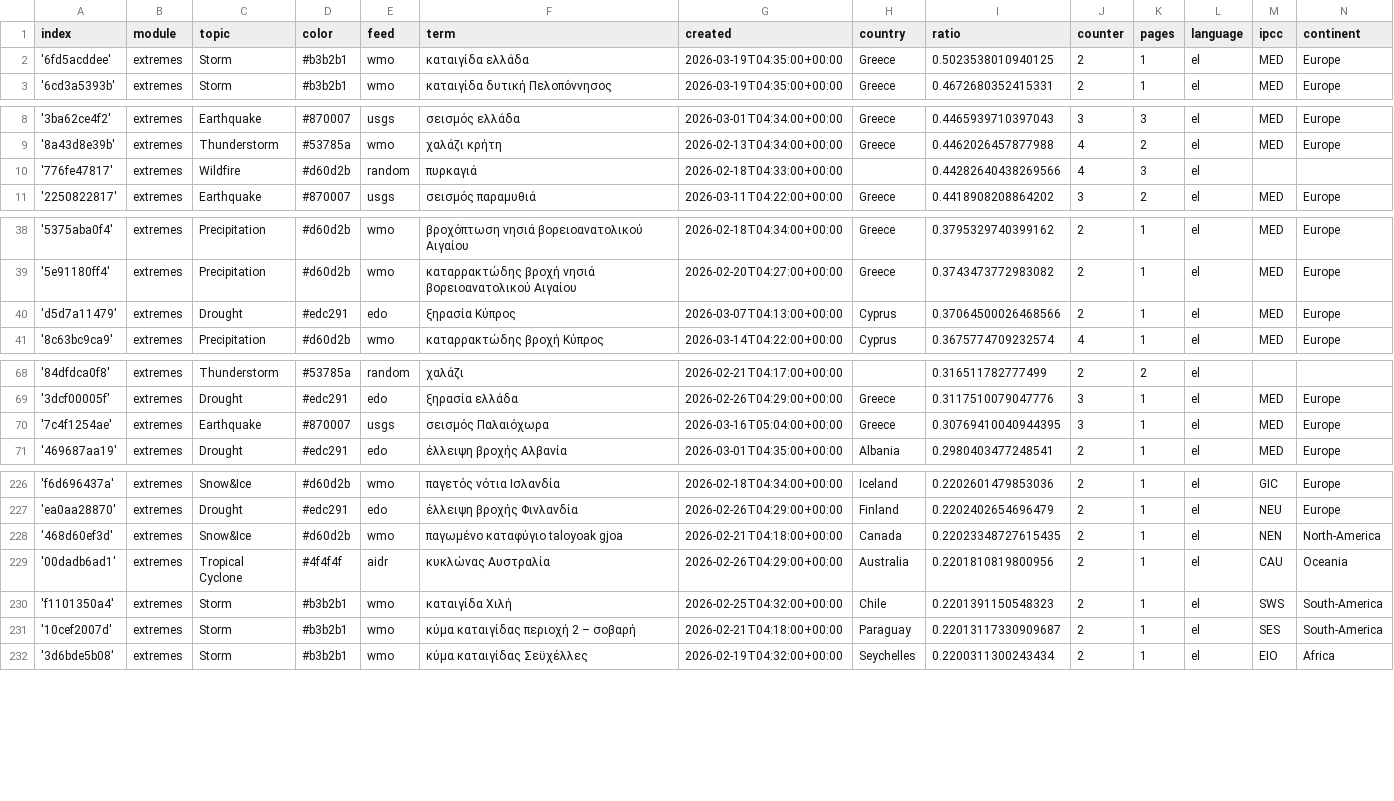
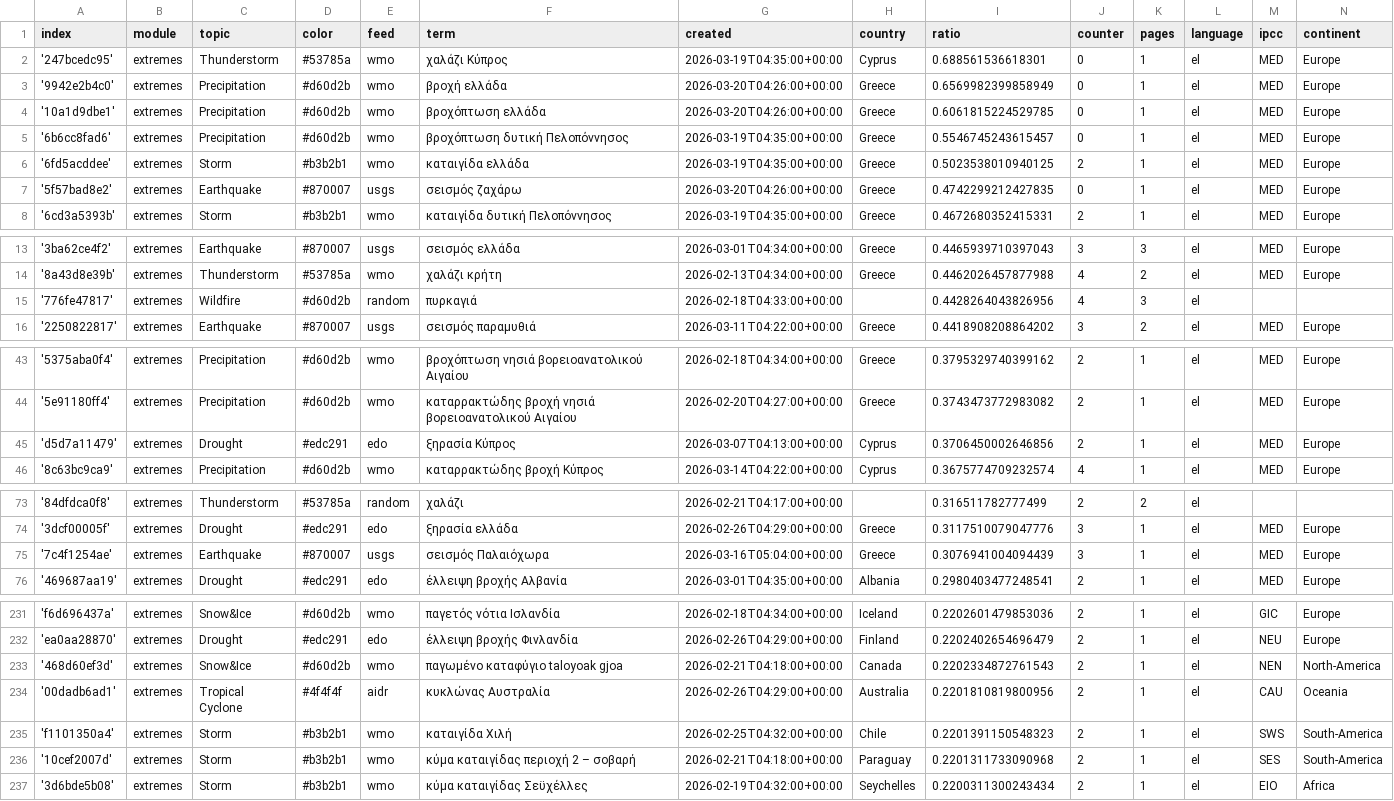
Before and after one commit to kamic-news/dutchExtremes, a CSV file: terms.csv, drawn as a sheet; only a part is shown, gaps mark what is left out.

Commit message:
Commit from GitHub Actions (import:0.0)

```diff
--- a/terms.csv
+++ b/terms.csv
@@ -1,3 +1,8 @@
 index,module,topic,color,feed,term,created,country,ratio,counter,pages,language,ipcc,continent
+'247bcedc95',extremes,Thunderstorm,#53785a,wmo,χαλάζι Κύπρος,2026-03-19T04:35:00+00:00,Cyprus,0.688561536618301,0,1,el,MED,Europe
+'9942e2b4c0',extremes,Precipitation,#d60d2b,wmo,βροχή ελλάδα,2026-03-20T04:26:00+00:00,Greece,0.6569982399858949,0,1,el,MED,Europe
+'10a1d9dbe1',extremes,Precipitation,#d60d2b,wmo,βροχόπτωση ελλάδα,2026-03-20T04:26:00+00:00,Greece,0.6061815224529785,0,1,el,MED,Europe
+'6b6cc8fad6',extremes,Precipitation,#d60d2b,wmo,βροχόπτωση δυτική Πελοπόννησος,2026-03-19T04:35:00+00:00,Greece,0.5546745243615457,0,1,el,MED,Europe
 '6fd5acddee',extremes,Storm,#b3b2b1,wmo,καταιγίδα ελλάδα,2026-03-19T04:35:00+00:00,Greece,0.5023538010940125,2,1,el,MED,Europe
+'5f57bad8e2',extremes,Earthquake,#870007,usgs,σεισμός ζαχάρω,2026-03-20T04:26:00+00:00,Greece,0.4742299212427835,0,1,el,MED,Europe
 '6cd3a5393b',extremes,Storm,#b3b2b1,wmo,καταιγίδα δυτική Πελοπόννησος,2026-03-19T04:35:00+00:00,Greece,0.4672680352415331,2,1,el,MED,Europe
@@ -9,3 +14,3 @@ index,module,topic,color,feed,term,created,country,ratio,counter,pages,language,
 '8a43d8e39b',extremes,Thunderstorm,#53785a,wmo,χαλάζι κρήτη,2026-02-13T04:34:00+00:00,Greece,0.4462026457877988,4,2,el,MED,Europe
-'776fe47817',extremes,Wildfire,#d60d2b,random,πυρκαγιά,2026-02-18T04:33:00+00:00,,0.44282640438269566,4,3,el,,
+'776fe47817',extremes,Wildfire,#d60d2b,random,πυρκαγιά,2026-02-18T04:33:00+00:00,,0.4428264043826956,4,3,el,,
 '2250822817',extremes,Earthquake,#870007,usgs,σεισμός παραμυθιά,2026-03-11T04:22:00+00:00,Greece,0.4418908208864202,3,2,el,MED,Europe
@@ -39,3 +44,3 @@ index,module,topic,color,feed,term,created,country,ratio,counter,pages,language,
 '5e91180ff4',extremes,Precipitation,#d60d2b,wmo,καταρρακτώδης βροχή νησιά βορειοανατολικού Αιγαίου,2026-02-20T04:27:00+00:00,Greece,0.3743473772983082,2,1,el,MED,Europe
-'d5d7a11479',extremes,Drought,#edc291,edo,ξηρασία Κύπρος,2026-03-07T04:13:00+00:00,Cyprus,0.37064500026468566,2,1,el,MED,Europe
+'d5d7a11479',extremes,Drought,#edc291,edo,ξηρασία Κύπρος,2026-03-07T04:13:00+00:00,Cyprus,0.3706450002646856,2,1,el,MED,Europe
 '8c63bc9ca9',extremes,Precipitation,#d60d2b,wmo,καταρρακτώδης βροχή Κύπρος,2026-03-14T04:22:00+00:00,Cyprus,0.3675774709232574,4,1,el,MED,Europe
@@ -69,3 +74,3 @@ index,module,topic,color,feed,term,created,country,ratio,counter,pages,language,
 '3dcf00005f',extremes,Drought,#edc291,edo,ξηρασία ελλάδα,2026-02-26T04:29:00+00:00,Greece,0.3117510079047776,3,1,el,MED,Europe
-'7c4f1254ae',extremes,Earthquake,#870007,usgs,σεισμός Παλαιόχωρα,2026-03-16T05:04:00+00:00,Greece,0.30769410040944395,3,1,el,MED,Europe
+'7c4f1254ae',extremes,Earthquake,#870007,usgs,σεισμός Παλαιόχωρα,2026-03-16T05:04:00+00:00,Greece,0.3076941004094439,3,1,el,MED,Europe
 '469687aa19',extremes,Drought,#edc291,edo,έλλειψη βροχής Αλβανία,2026-03-01T04:35:00+00:00,Albania,0.2980403477248541,2,1,el,MED,Europe
@@ -227,6 +232,6 @@ index,module,topic,color,feed,term,created,country,ratio,counter,pages,language,
 'ea0aa28870',extremes,Drought,#edc291,edo,έλλειψη βροχής Φινλανδία,2026-02-26T04:29:00+00:00,Finland,0.2202402654696479,2,1,el,NEU,Europe
-'468d60ef3d',extremes,Snow&Ice,#d60d2b,wmo,παγωμένο καταφύγιο taloyoak gjoa,2026-02-21T04:18:00+00:00,Canada,0.22023348727615435,2,1,el,NEN,North-America
+'468d60ef3d',extremes,Snow&Ice,#d60d2b,wmo,παγωμένο καταφύγιο taloyoak gjoa,2026-02-21T04:18:00+00:00,Canada,0.2202334872761543,2,1,el,NEN,North-America
 '00dadb6ad1',extremes,Tropical Cyclone,#4f4f4f,aidr,κυκλώνας Αυστραλία,2026-02-26T04:29:00+00:00,Australia,0.2201810819800956,2,1,el,CAU,Oceania
 'f1101350a4',extremes,Storm,#b3b2b1,wmo,καταιγίδα Χιλή,2026-02-25T04:32:00+00:00,Chile,0.2201391150548323,2,1,el,SWS,South-America
-'10cef2007d',extremes,Storm,#b3b2b1,wmo,κύμα καταιγίδας περιοχή 2 – σοβαρή,2026-02-21T04:18:00+00:00,Paraguay,0.22013117330909687,2,1,el,SES,South-America
+'10cef2007d',extremes,Storm,#b3b2b1,wmo,κύμα καταιγίδας περιοχή 2 – σοβαρή,2026-02-21T04:18:00+00:00,Paraguay,0.2201311733090968,2,1,el,SES,South-America
 '3d6bde5b08',extremes,Storm,#b3b2b1,wmo,κύμα καταιγίδας Σεϋχέλλες,2026-02-19T04:32:00+00:00,Seychelles,0.2200311300243434,2,1,el,EIO,Africa
```
